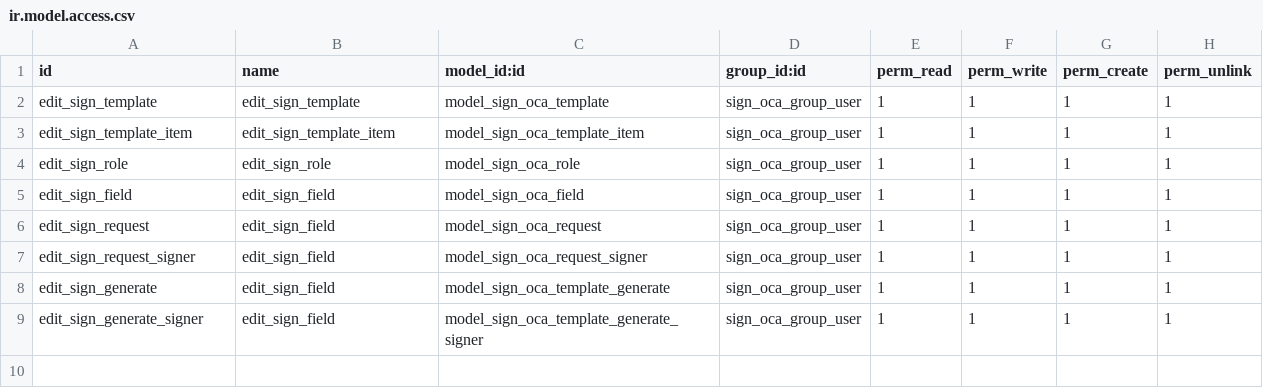
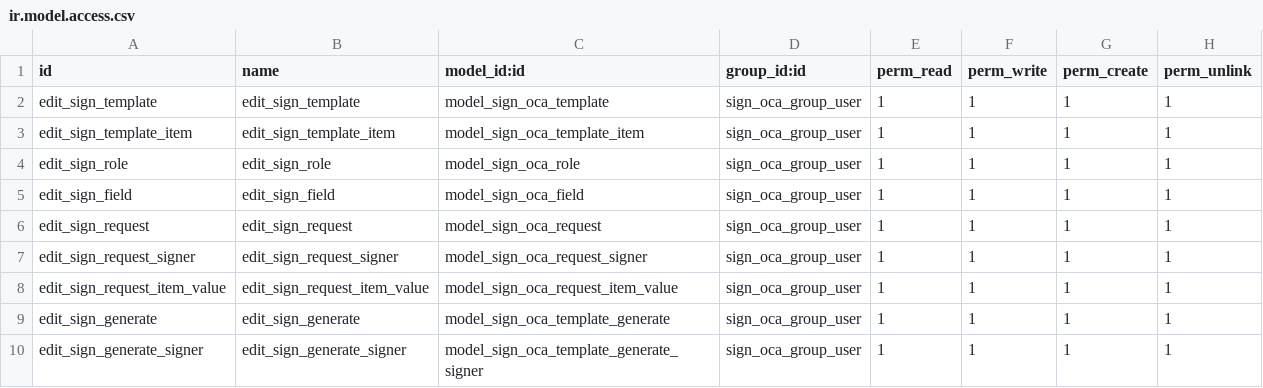
Before and after one commit to ForgeFlow/sign, a CSV file: sign_oca/security/ir.model.access.csv, drawn as a sheet.

Commit message:
[IMP] sign_oca: fixes and add SignOcaRequestItemValue

```diff
--- a/sign_oca/security/ir.model.access.csv
+++ b/sign_oca/security/ir.model.access.csv
@@ -5,5 +5,6 @@ edit_sign_role,edit_sign_role,model_sign_oca_role,sign_oca_group_user,1,1,1,1
 edit_sign_field,edit_sign_field,model_sign_oca_field,sign_oca_group_user,1,1,1,1
-edit_sign_request,edit_sign_field,model_sign_oca_request,sign_oca_group_user,1,1,1,1
-edit_sign_request_signer,edit_sign_field,model_sign_oca_request_signer,sign_oca_group_user,1,1,1,1
-edit_sign_generate,edit_sign_field,model_sign_oca_template_generate,sign_oca_group_user,1,1,1,1
-edit_sign_generate_signer,edit_sign_field,model_sign_oca_template_generate_signer,sign_oca_group_user,1,1,1,1
+edit_sign_request,edit_sign_request,model_sign_oca_request,sign_oca_group_user,1,1,1,1
+edit_sign_request_signer,edit_sign_request_signer,model_sign_oca_request_signer,sign_oca_group_user,1,1,1,1
+edit_sign_request_item_value,edit_sign_request_item_value,model_sign_oca_request_item_value,sign_oca_group_user,1,1,1,1
+edit_sign_generate,edit_sign_generate,model_sign_oca_template_generate,sign_oca_group_user,1,1,1,1
+edit_sign_generate_signer,edit_sign_generate_signer,model_sign_oca_template_generate_signer,sign_oca_group_user,1,1,1,1
```
Also changed, not shown: 2 other files.
